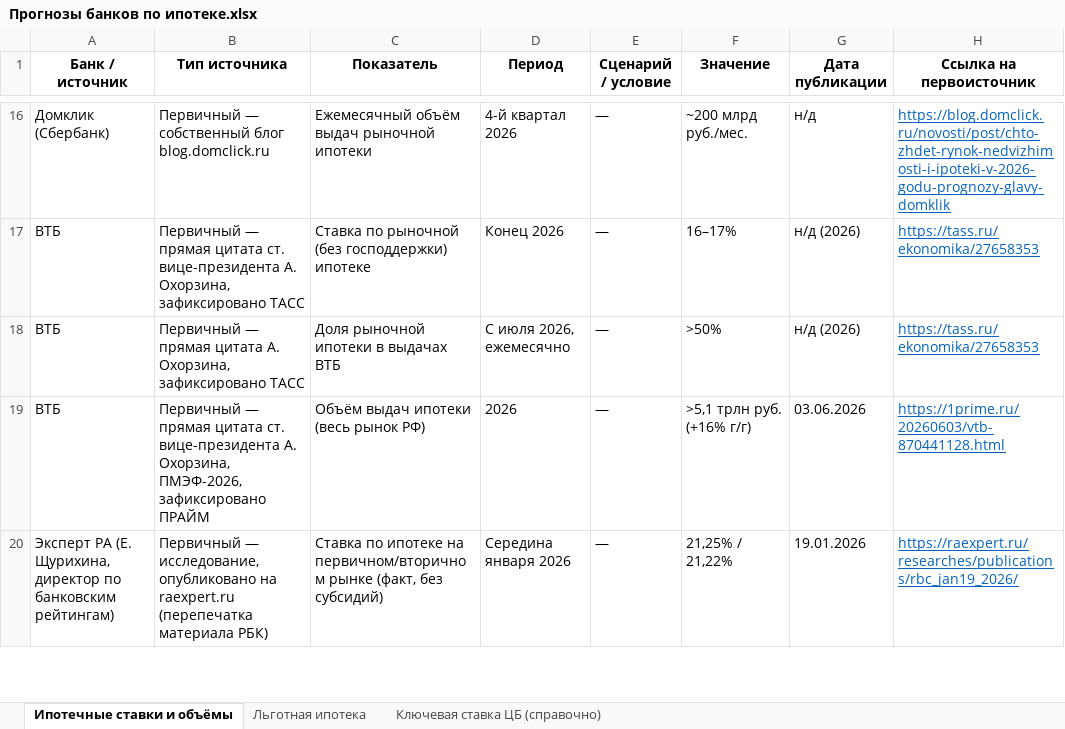
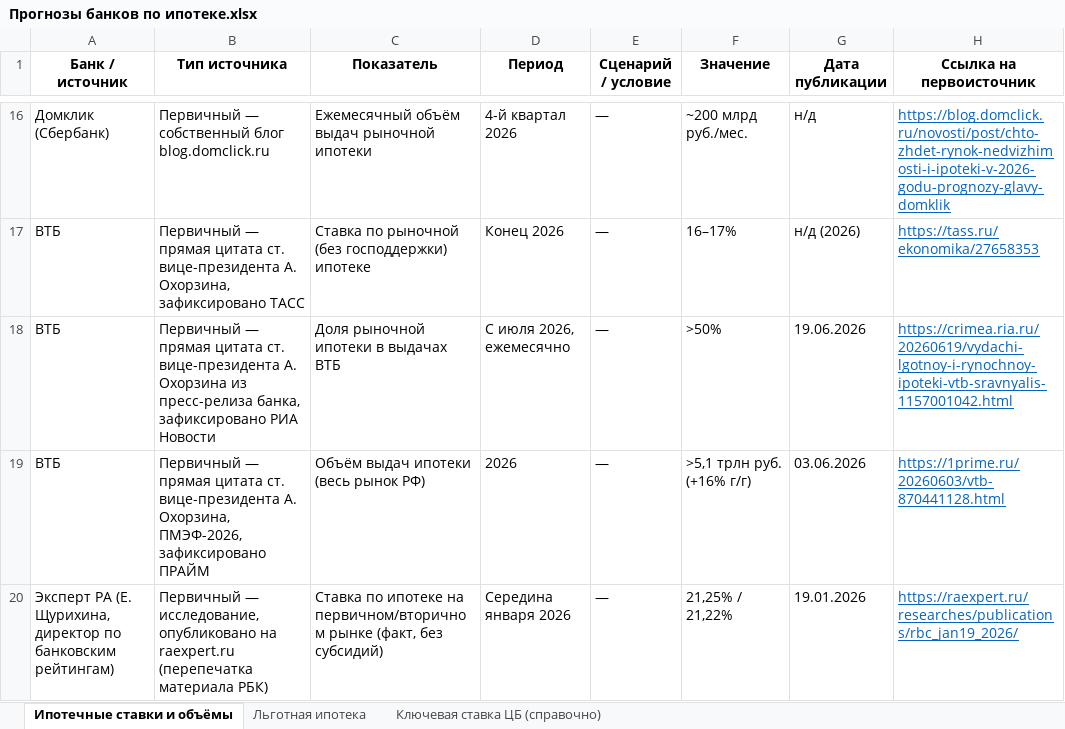
Before and after one commit to xchekh/ipo, an Excel workbook: Прогнозы банков по ипотеке.xlsx, sheet Ипотечные ставки и объёмы, drawn as a sheet; only a part is shown, gaps mark what is left out; values as stored, in another font and other column widths than the file's, no borders; the diff names each change by its address in the sheet, - before the commit and + after, or states it on an @@ line.

```diff
--- a/Прогнозы банков по ипотеке.xlsx (sheet Ипотечные ставки и объёмы)
+++ b/Прогнозы банков по ипотеке.xlsx (sheet Ипотечные ставки и объёмы)
-B18 (Тип источника): …прямая цитата А. Охорзина, зафиксировано ТАСС
+B18 (Тип источника): …прямая цитата ст. вице-президента А. Охорзина из пресс-релиза банка, зафиксировано РИА Новости
-G18 (Дата публикации): н/д (2026)
+G18 (Дата публикации): 19.06.2026
-H18 (Ссылка на первоисточник): https://tass.ru/ekonomika/27658353
+H18 (Ссылка на первоисточник): https://crimea.ria.ru/20260619/vydachi-lgotnoy-i-rynochnoy-ipoteki-vtb-sravnyalis-1157001042.html
```
Also changed, not shown: 1 other file.
